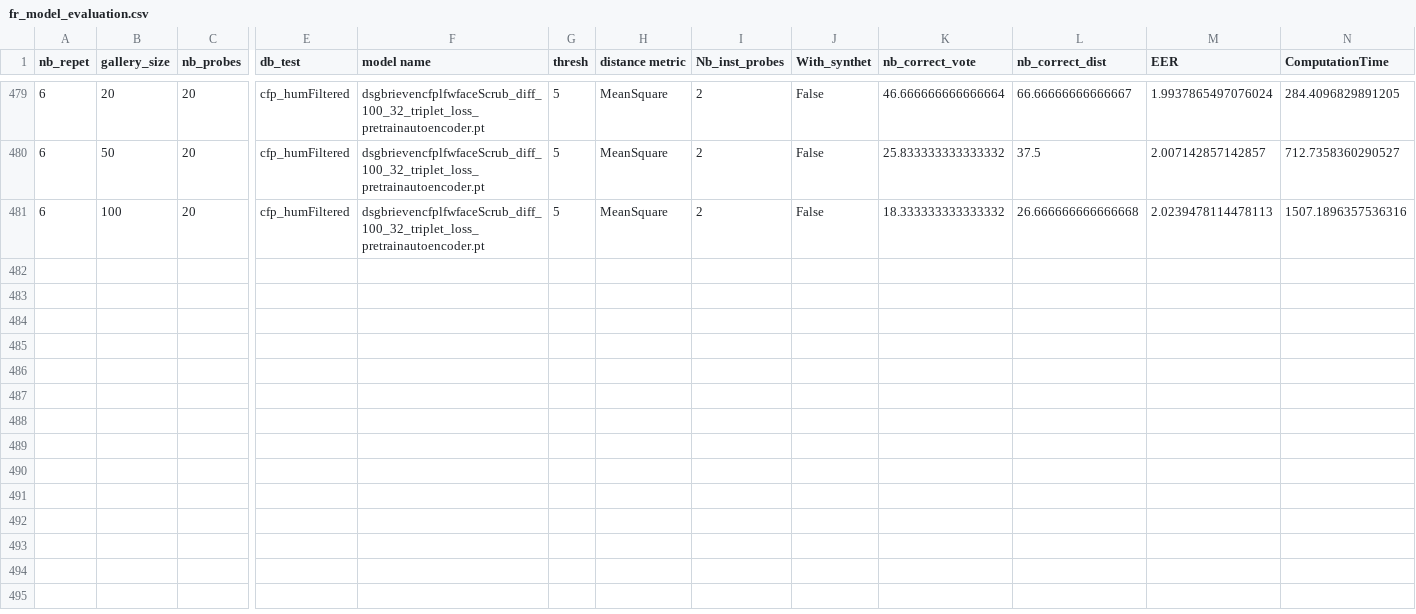
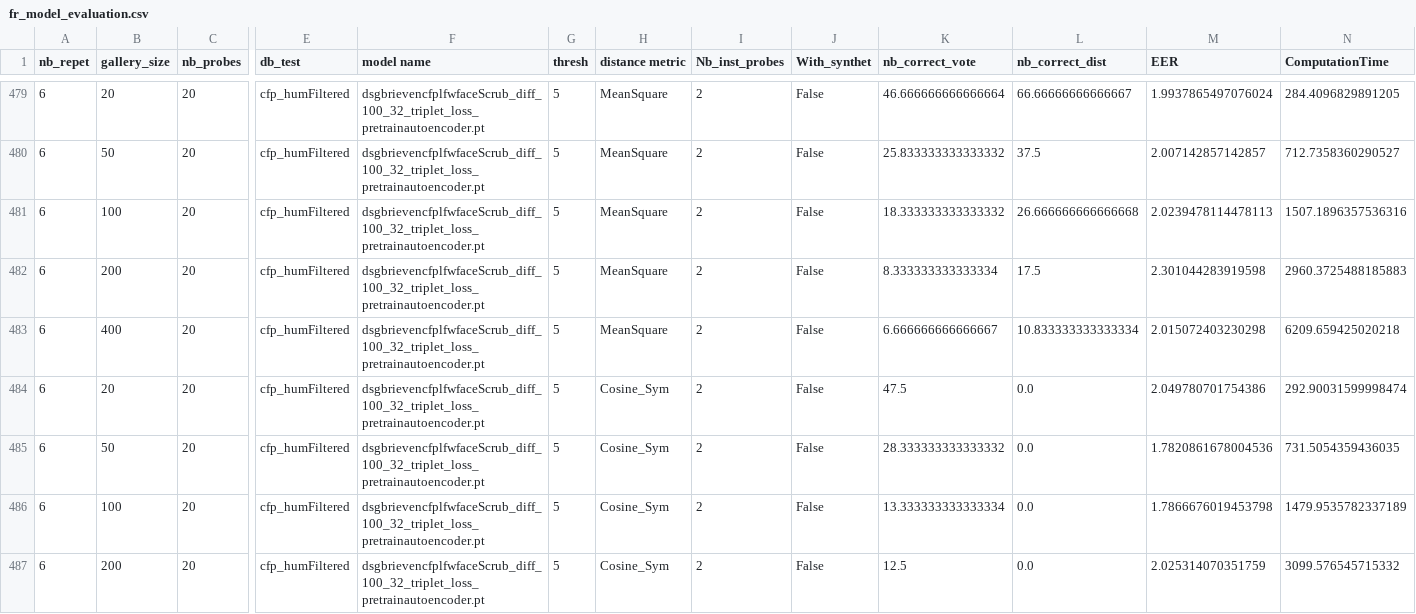
Before and after one commit to gbrieven16/oneShotLearning, a CSV file: OneShotLearning_FR/fr_model_evaluation.csv, drawn as a sheet; only a part is shown, gaps mark what is left out; rows hold the shown columns only; the diff covers the shown part only; the diff names each change by its address in the sheet, - before the commit and + after, or states it on an @@ line.

```diff
--- a/OneShotLearning_FR/fr_model_evaluation.csv
+++ b/OneShotLearning_FR/fr_model_evaluation.csv
+row 482: 6 | 200 | 20 | cfp_humFiltered | dsgbrievencfplfwfaceScrub_diff_100_32_triplet_loss_pretrainautoencoder.pt | 5 | MeanSquare | 2 | False | 8.333333333333334 | 17.5 | 2.301044283919598 | 2960.3725488185883
+row 483: 6 | 400 | 20 | cfp_humFiltered | dsgbrievencfplfwfaceScrub_diff_100_32_triplet_loss_pretrainautoencoder.pt | 5 | MeanSquare | 2 | False | 6.666666666666667 | 10.833333333333334 | 2.015072403230298 | 6209.659425020218
+row 484: 6 | 20 | 20 | cfp_humFiltered | dsgbrievencfplfwfaceScrub_diff_100_32_triplet_loss_pretrainautoencoder.pt | 5 | Cosine_Sym | 2 | False | 47.5 | 0.0 | 2.049780701754386 | 292.90031599998474
+row 485: 6 | 50 | 20 | cfp_humFiltered | dsgbrievencfplfwfaceScrub_diff_100_32_triplet_loss_pretrainautoencoder.pt | 5 | Cosine_Sym | 2 | False | 28.333333333333332 | 0.0 | 1.7820861678004536 | 731.5054359436035
+row 486: 6 | 100 | 20 | cfp_humFiltered | dsgbrievencfplfwfaceScrub_diff_100_32_triplet_loss_pretrainautoencoder.pt | 5 | Cosine_Sym | 2 | False | 13.333333333333334 | 0.0 | 1.7866676019453798 | 1479.9535782337189
+row 487: 6 | 200 | 20 | cfp_humFiltered | dsgbrievencfplfwfaceScrub_diff_100_32_triplet_loss_pretrainautoencoder.pt | 5 | Cosine_Sym | 2 | False | 12.5 | 0.0 | 2.025314070351759 | 3099.576545715332
```
Also changed, not shown: 6 added rows elsewhere in this file, 10 other files.
